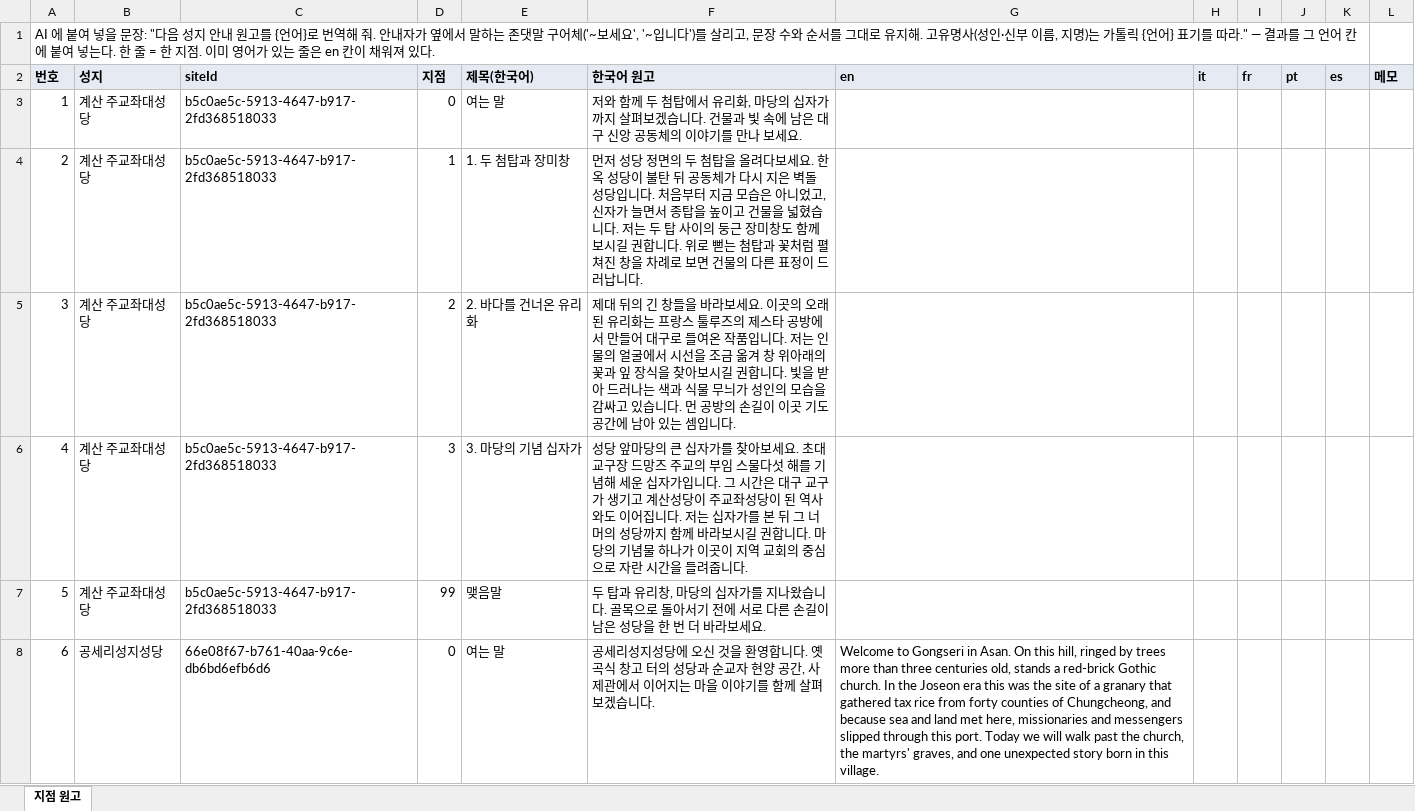
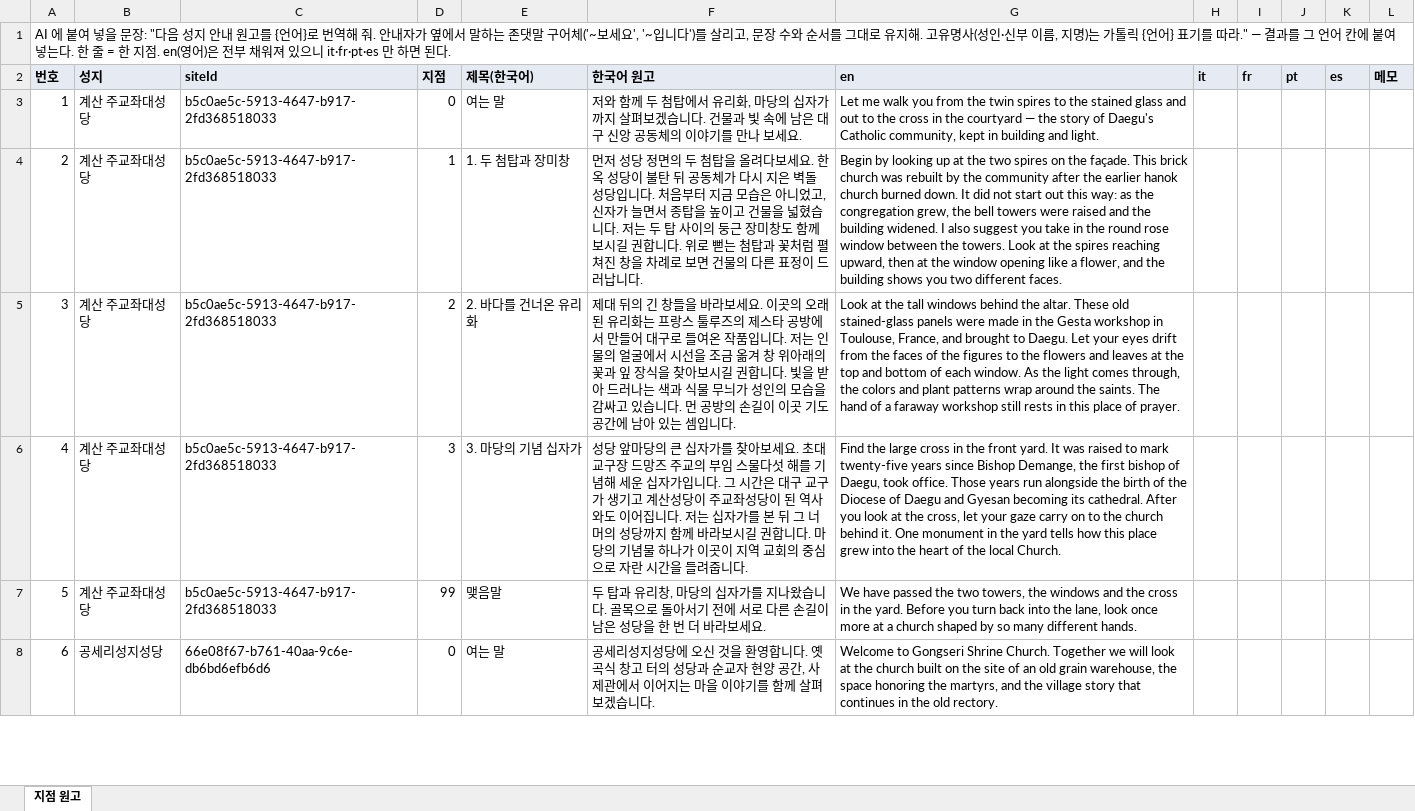
Before and after one commit to linkcontent7-huisun/visitholykorea, an Excel workbook: data/docent/번역-작업지-지점원고.xlsx, sheet 지점 원고, drawn as a sheet; only a part is shown; values as stored, in another font and other column widths than the file's, no borders; the diff covers the shown part only; the diff names each change by its address in the sheet, - before the commit and + after, or states it on an @@ line.

Commit message:
data(docent): 번역 작업지 한 파일로 — v2 를 원래 이름으로

```diff
--- a/data/docent/번역-작업지-지점원고.xlsx (sheet 지점 원고)
+++ b/data/docent/번역-작업지-지점원고.xlsx (sheet 지점 원고)
-A1 (번호): …지점. 이미 영어가 있는 줄은 en 칸이 채워져 있다.
+A1 (번호): …지점. en(영어)은 전부 채워져 있으니 it·fr·pt·es 만 하면 된다.
-A1:K1 merged
+A1:L1 merged
-G3 (en): (empty)
+G3 (en): Let me walk you from the twin spires to the stained glass and out to the cross in the courtyard — the story of Daegu's Catholic community, kept in building and light.
-G4 (en): (empty)
+G4 (en): Begin by looking up at the two spires on the façade. This brick church was rebuilt by the community after the earlier hanok church burned down. It did not start out this way: as the congregation grew, the bell towers were raised and the building widened. I also suggest you take in the round rose window between the towers. Look at the spires reaching upward, then at the window opening like a flower, and the building shows you two different faces.
-G5 (en): (empty)
+G5 (en): Look at the tall windows behind the altar. These old stained-glass panels were made in the Gesta workshop in Toulouse, France, and brought to Daegu. Let your eyes drift from the faces of the figures to the flowers and leaves at the top and bottom of each window. As the light comes through, the colors and plant patterns wrap around the saints. The hand of a faraway workshop still rests in this place of prayer.
-G6 (en): (empty)
+G6 (en): Find the large cross in the front yard. It was raised to mark twenty-five years since Bishop Demange, the first bishop of Daegu, took office. Those years run alongside the birth of the Diocese of Daegu and Gyesan becoming its cathedral. After you look at the cross, let your gaze carry on to the church behind it. One monument in the yard tells how this place grew into the heart of the local Church.
-G7 (en): (empty)
+G7 (en): We have passed the two towers, the windows and the cross in the yard. Before you turn back into the lane, look once more at a church shaped by so many different hands.
-G8 (en): …to Gongseri in Asan. On this hill, ringed by trees more than three centuries old, stands a red-brick Gothic church. In the Joseon era this was the site of a granary that gathered tax rice from forty counties of Chungcheong, and because sea and land met here, missionaries and messengers slipped through this port. Today we will walk past the church, the martyrs' graves, and one unexpected story born in this village.
+G8 (en): …to Gongseri Shrine Church. Together we will look at the church built on the site of an old grain warehouse, the space honoring the martyrs, and the village story that continues in the old rectory.
```
Also changed, not shown: 28 edited cells elsewhere in this sheet, 1 other file.
